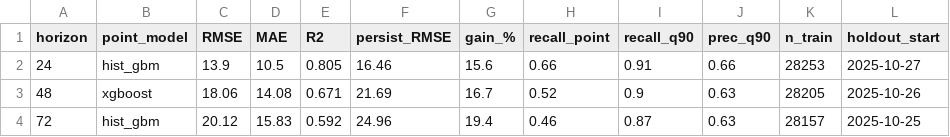
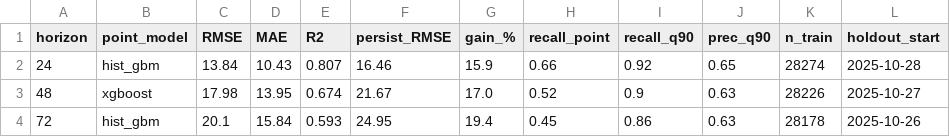
Before and after one commit to mabdulsaboor728/aqi-predictor, a CSV file: reports/holdout_summary.csv, drawn as a sheet.

```diff
--- a/reports/holdout_summary.csv
+++ b/reports/holdout_summary.csv
@@ -1,4 +1,4 @@
 horizon,point_model,RMSE,MAE,R2,persist_RMSE,gain_%,recall_point,recall_q90,prec_q90,n_train,holdout_start
-24,hist_gbm,13.9,10.5,0.805,16.46,15.6,0.66,0.91,0.66,28253,2025-10-27
-48,xgboost,18.06,14.08,0.671,21.69,16.7,0.52,0.9,0.63,28205,2025-10-26
-72,hist_gbm,20.12,15.83,0.592,24.96,19.4,0.46,0.87,0.63,28157,2025-10-25
+24,hist_gbm,13.84,10.43,0.807,16.46,15.9,0.66,0.92,0.65,28274,2025-10-28
+48,xgboost,17.98,13.95,0.674,21.67,17.0,0.52,0.9,0.63,28226,2025-10-27
+72,hist_gbm,20.1,15.84,0.593,24.95,19.4,0.45,0.86,0.63,28178,2025-10-26
```
Also changed, not shown: reports/model_comparison.csv, 1 other file.
